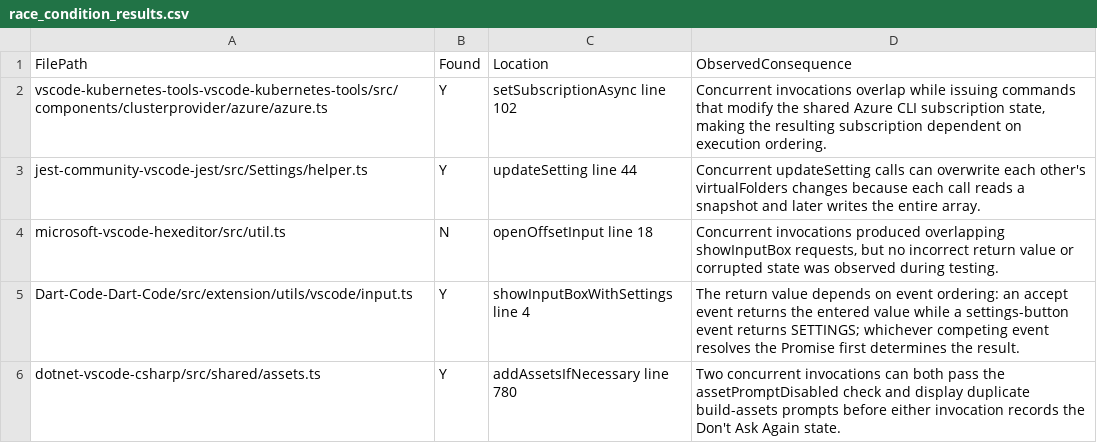
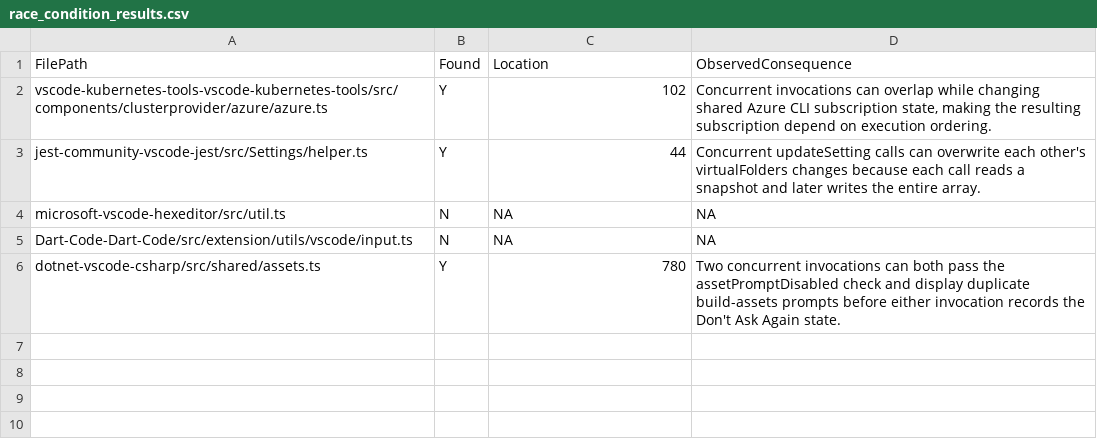
Before and after one commit to blips-of-code/SQA-Research-Project, a CSV file: task4/results/race_condition_results.csv, drawn as a sheet.

Commit message:
Finalize Task 4 results and reproducibility fixes

```diff
--- a/task4/results/race_condition_results.csv
+++ b/task4/results/race_condition_results.csv
@@ -1,6 +1,6 @@
 FilePath,Found,Location,ObservedConsequence
-vscode-kubernetes-tools-vscode-kubernetes-tools/src/components/clusterprovider/azure/azure.ts,Y,"setSubscriptionAsync line 102","Concurrent invocations overlap while issuing commands that modify the shared Azure CLI subscription state, making the resulting subscription dependent on execution ordering."
-jest-community-vscode-jest/src/Settings/helper.ts,Y,"updateSetting line 44","Concurrent updateSetting calls can overwrite each other's virtualFolders changes because each call reads a snapshot and later writes the entire array."
-microsoft-vscode-hexeditor/src/util.ts,N,"openOffsetInput line 18","Concurrent invocations produced overlapping showInputBox requests, but no incorrect return value or corrupted state was observed during testing."
-Dart-Code-Dart-Code/src/extension/utils/vscode/input.ts,Y,"showInputBoxWithSettings line 4","The return value depends on event ordering: an accept event returns the entered value while a settings-button event returns SETTINGS; whichever competing event resolves the Promise first determines the result."
-dotnet-vscode-csharp/src/shared/assets.ts,Y,"addAssetsIfNecessary line 780","Two concurrent invocations can both pass the assetPromptDisabled check and display duplicate build-assets prompts before either invocation records the Don't Ask Again state."
+vscode-kubernetes-tools-vscode-kubernetes-tools/src/components/clusterprovider/azure/azure.ts,Y,102,"Concurrent invocations can overlap while changing shared Azure CLI subscription state, making the resulting subscription depend on execution ordering."
+jest-community-vscode-jest/src/Settings/helper.ts,Y,44,"Concurrent updateSetting calls can overwrite each other's virtualFolders changes because each call reads a snapshot and later writes the entire array."
+microsoft-vscode-hexeditor/src/util.ts,N,NA,NA
+Dart-Code-Dart-Code/src/extension/utils/vscode/input.ts,N,NA,NA
+dotnet-vscode-csharp/src/shared/assets.ts,Y,780,"Two concurrent invocations can both pass the assetPromptDisabled check and display duplicate build-assets prompts before either invocation records the Don't Ask Again state."
```
Also changed, not shown: 7 other files.
